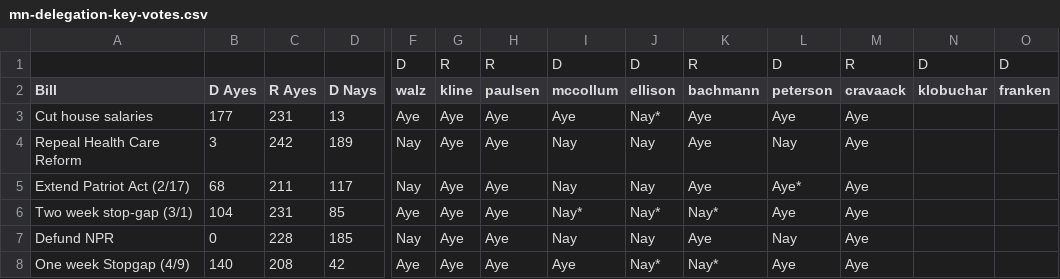
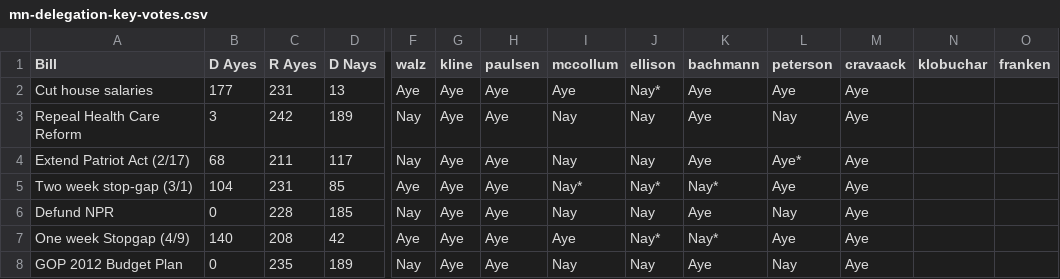
Before and after one commit to MinnPost/minnpost-mn-congress-keyvotes, a CSV file: data/mn-delegation-key-votes.csv, drawn as a sheet; only a part is shown, gaps mark what is left out; the shorter side is filled out with more unchanged rows; rows hold the shown columns only; the diff names each change by its address in the sheet, - before the commit and + after, or states it on an @@ line.

Commit message:
Removing unneeded line in data.

```diff
--- a/data/mn-delegation-key-votes.csv
+++ b/data/mn-delegation-key-votes.csv
-row 1:  |  |  |  | D | R | R | D | D | R | D | R | D | D
```
